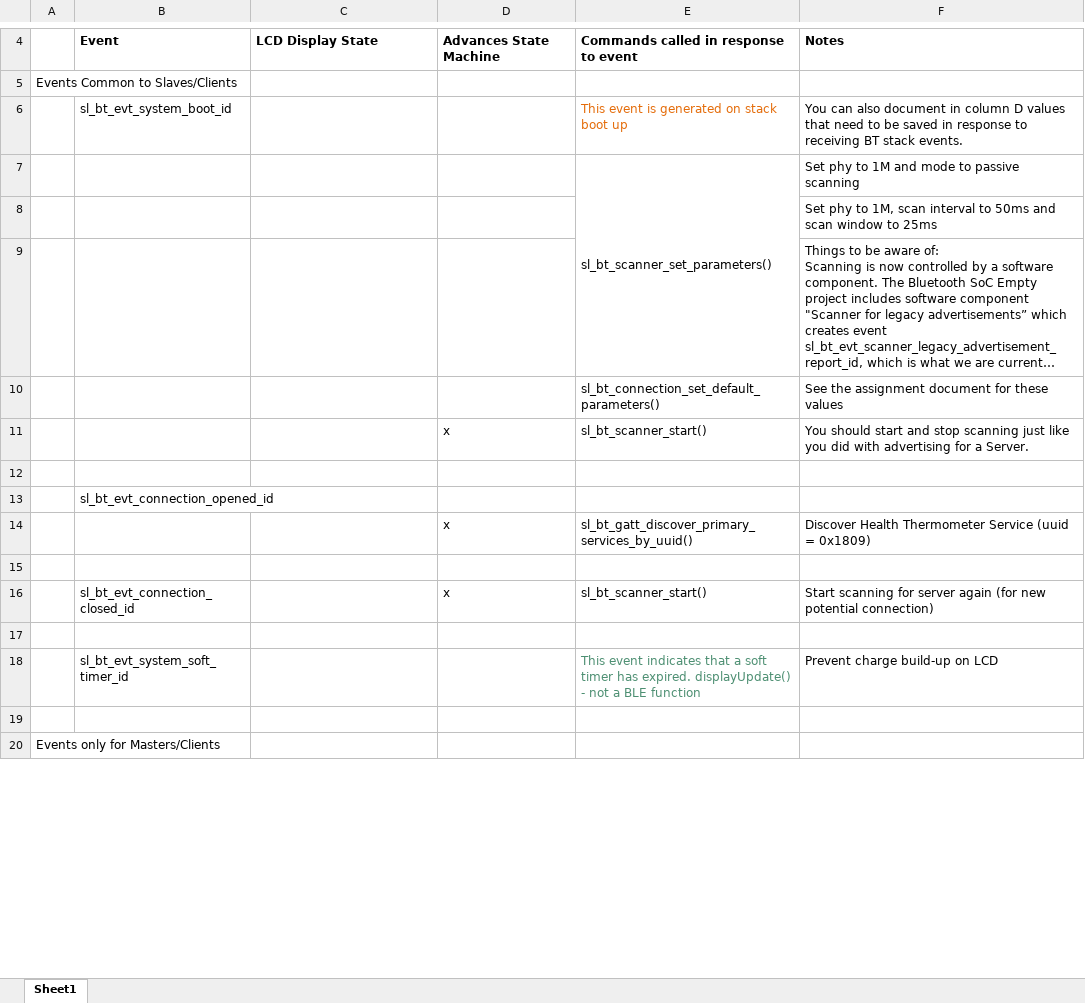
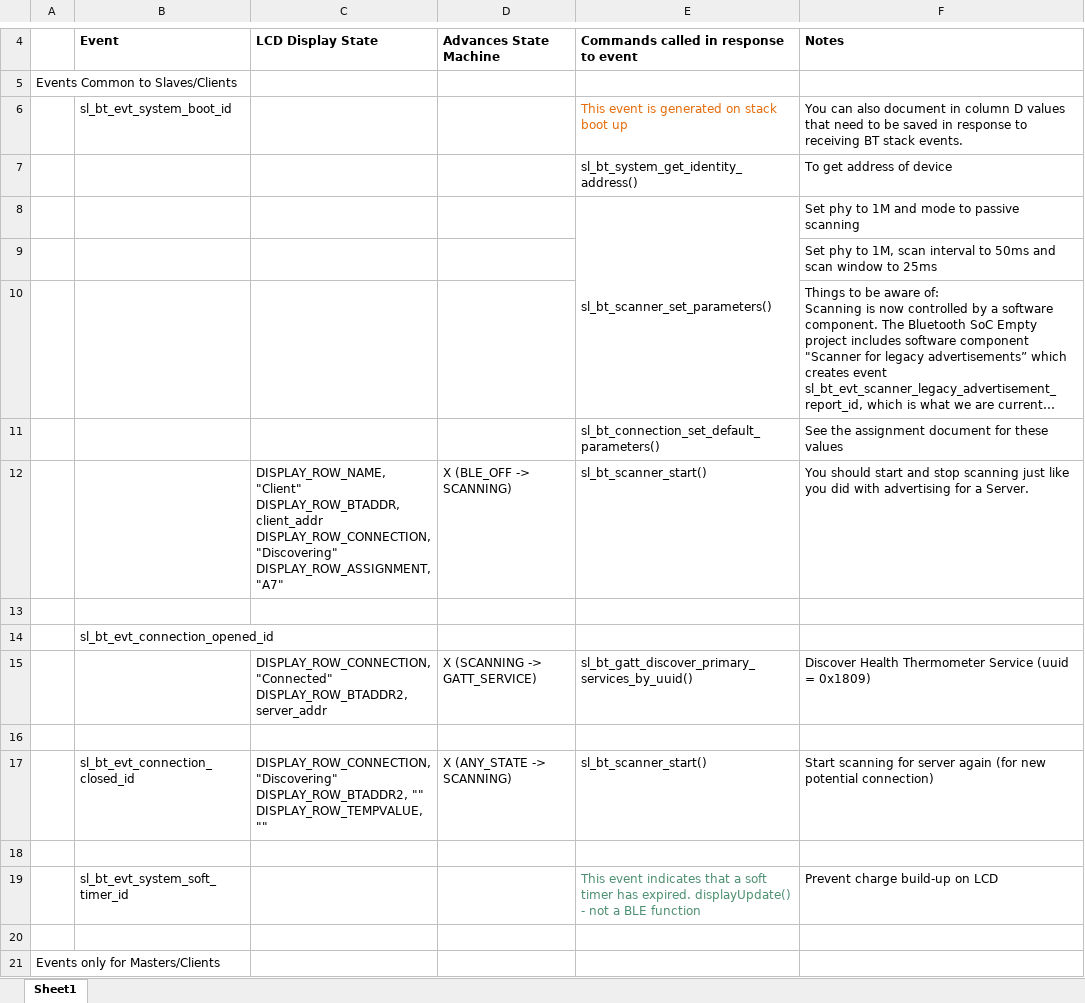
Before and after one commit to hyounjunchang/Team13_ECEN5823_Project, an Excel workbook: questions/Assignment6-ClientCommandTableForA7.xlsx, sheet Sheet1, drawn as a sheet; only a part is shown, gaps mark what is left out; long unchanged cells end in …; values as stored, in another font and other column widths than the file's, no borders; charts and pictures not drawn; addresses are those after the commit; ↵ is a line break in a cell; the diff covers the shown part only; the diff names each change by its address in the sheet, - before the commit and + after, or states it on an @@ line.

Commit message:
Updated command table excel sheet for A7 connection_closed_id always resets state to CLIENT_SCANNING

```diff
--- a/questions/Assignment6-ClientCommandTableForA7.xlsx (sheet Sheet1)
+++ b/questions/Assignment6-ClientCommandTableForA7.xlsx (sheet Sheet1)
+row 7:  |  |  |  | sl_bt_system_get_identity_address() | To get address of device
-C12: (empty)
+C12: DISPLAY_ROW_NAME, "Client" ↵ DISPLAY_ROW_BTADDR, client_addr ↵ DISPLAY_ROW_CONNECTION, "Discovering" ↵ DISPLAY_ROW_ASSIGNMENT, "A7"
-D12: x
+D12: X (BLE_OFF -> SCANNING)
-C15: (empty)
+C15: DISPLAY_ROW_CONNECTION, "Connected" ↵ DISPLAY_ROW_BTADDR2, server_addr
-D15: x
+D15: X (SCANNING -> GATT_SERVICE)
-C17: (empty)
+C17: DISPLAY_ROW_CONNECTION, "Discovering" ↵ DISPLAY_ROW_BTADDR2, "" ↵ DISPLAY_ROW_TEMPVALUE, ""
-D17: x
+D17: X (ANY_STATE -> SCANNING)
```
Also changed, not shown: 3 added rows, 3 removed rows and 6 edited cells elsewhere in this sheet, charts or pictures, 3 other files.
